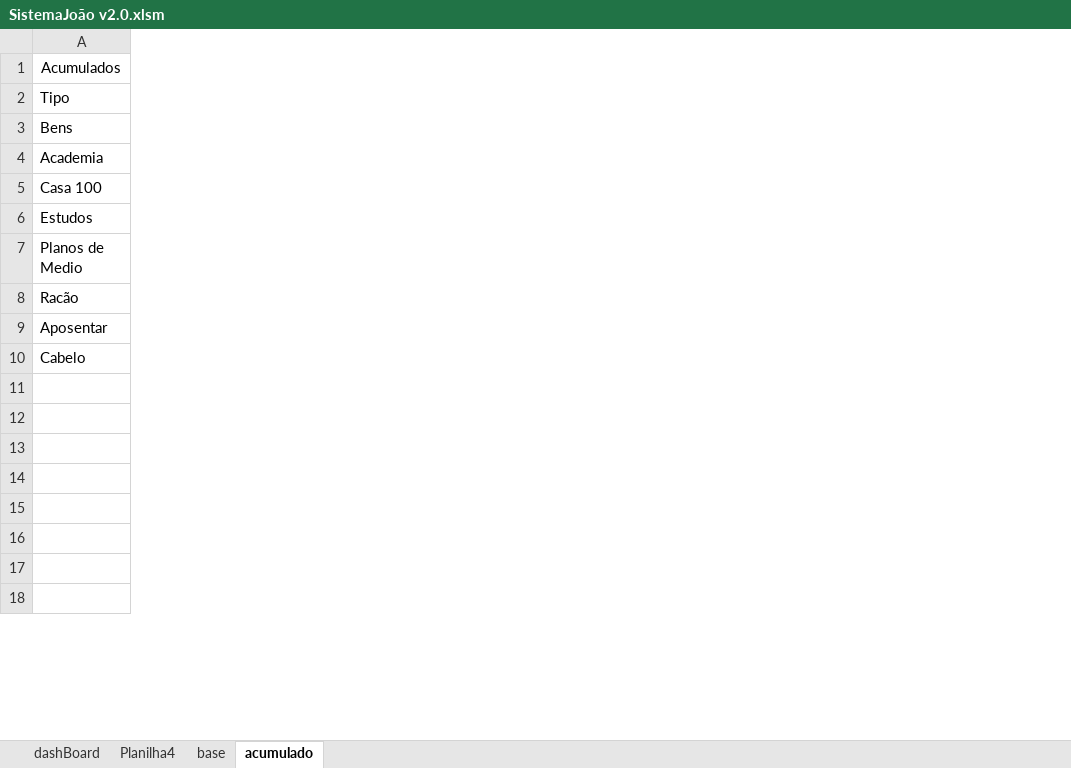
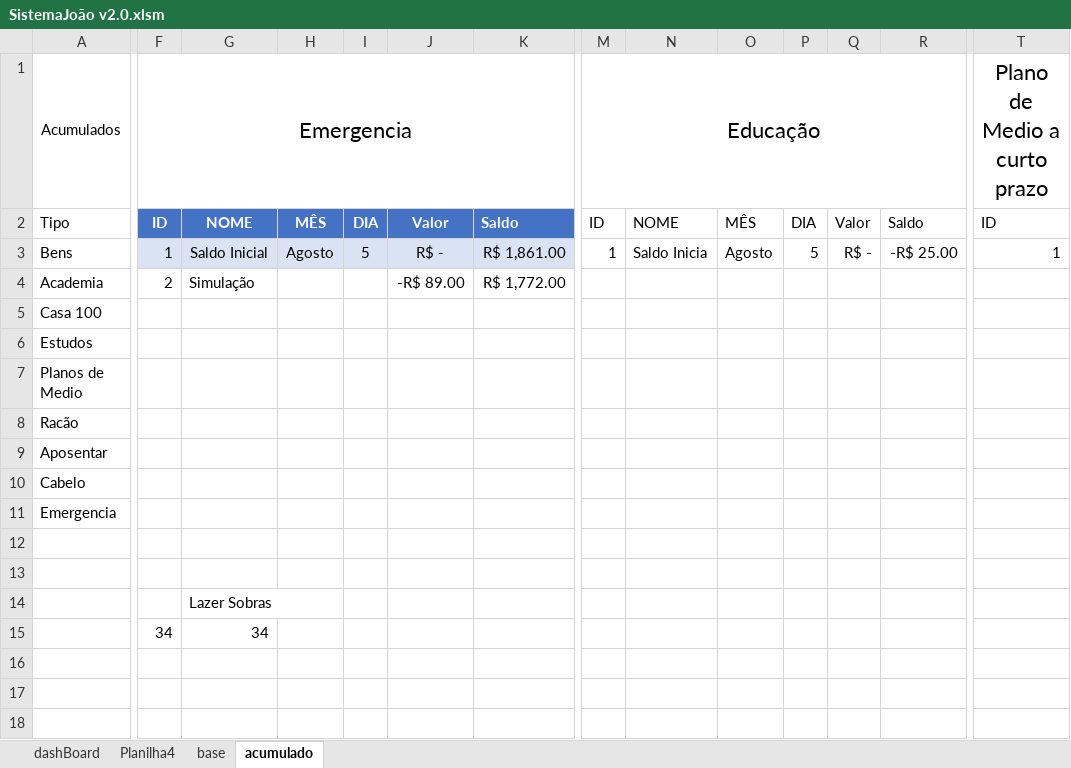
Before and after one commit to JoaoG23/Sistema_VBA-finances, an Excel workbook: SistemaJoão v2.0.xlsm, sheet acumulado, drawn as a sheet; only a part is shown, gaps mark what is left out; values as stored, in another font and other column widths than the file's, no borders; charts and pictures and table styles not drawn; rows hold the shown columns only; the diff covers the shown part only; the diff names each change by its address in the sheet, - before the commit and + after, or states it on an @@ line.

```diff
--- a/SistemaJoão v2.0.xlsm (sheet acumulado)
+++ b/SistemaJoão v2.0.xlsm (sheet acumulado)
+column F, rows 1-15: Emergencia | ID | 1 | 2 |  |  |  |  |  |  |  |  |  |  | 34
+column G, rows 2-15: NOME | Saldo Inicial | Simulação |  |  |  |  |  |  |  |  |  | Lazer Sobras | 34
+column H, rows 2-3: MÊS | Agosto
+column I, rows 2-3: DIA | 5
+column J, rows 2-4: Valor | R$ - | -R$ 89.00
+column K, rows 2-4: Saldo | R$ 1,861.00 | R$ 1,772.00
+column M, rows 1-3: Educação | ID | 1
+column N, rows 2-3: NOME | Saldo Inicia
+column O, rows 2-3: MÊS | Agosto
+column P, rows 2-3: DIA | 5
+column Q, rows 2-3: Valor | R$ -
+column R, rows 2-3: Saldo | -R$ 25.00
+column T, rows 1-3: Plano de Medio a curto prazo | ID | 1
-row 11: (empty)
+row 11: Emergencia
```
Also changed, not shown: 8 added columns elsewhere in this sheet, sheet base, sheet Planilha4, charts or pictures.
